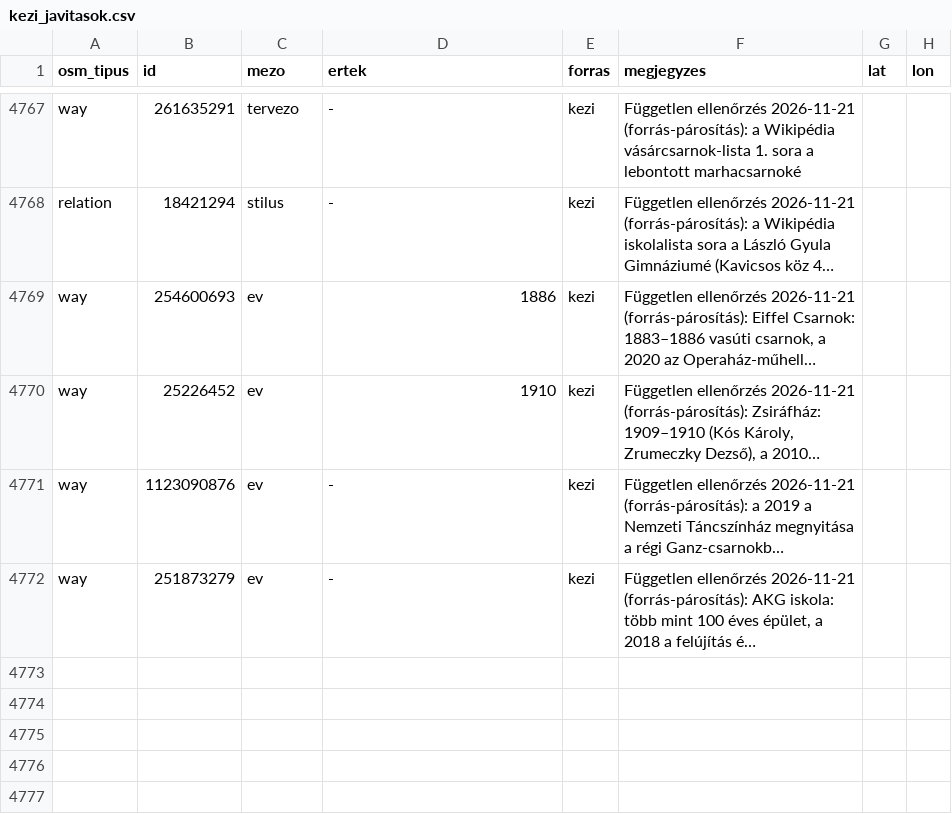
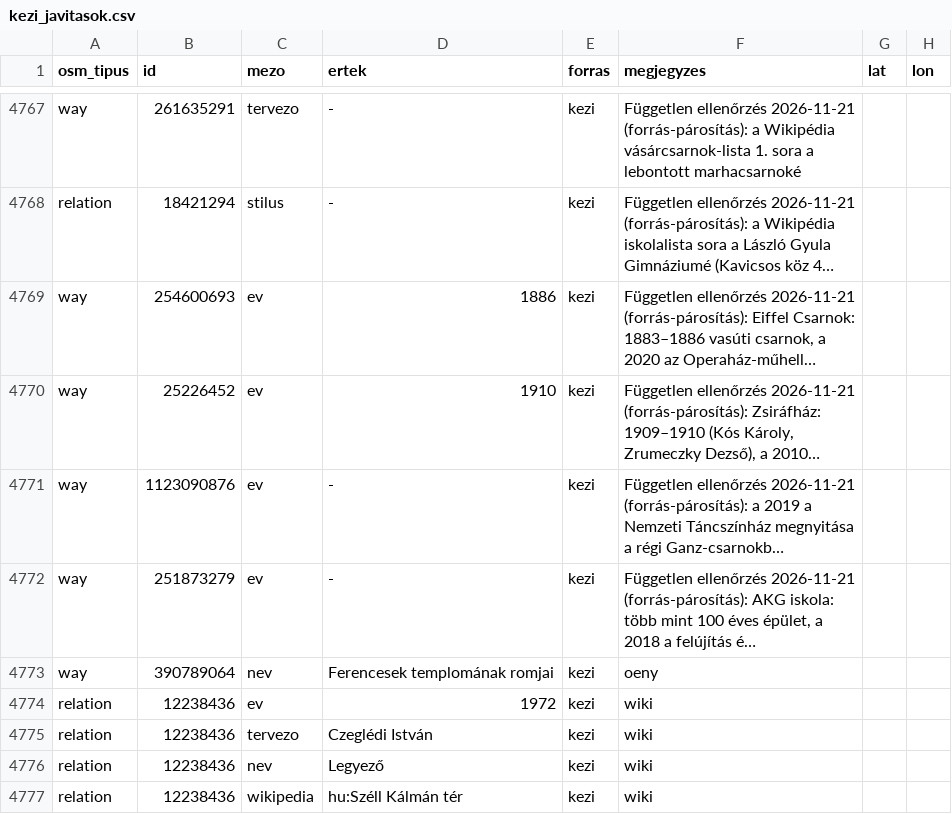
Before and after one commit to CseloAtti/budapest-by-building, a CSV file: forras/kezi_javitasok.csv, drawn as a sheet; only a part is shown, gaps mark what is left out; long unchanged cells end in …; the diff names each change by its address in the sheet, - before the commit and + after, or states it on an @@ line.

```diff
--- a/forras/kezi_javitasok.csv
+++ b/forras/kezi_javitasok.csv
+row 4773: way | 390789064 | nev | Ferencesek templomának romjai | kezi | oeny
+row 4774: relation | 12238436 | ev | 1972 | kezi | wiki
+row 4775: relation | 12238436 | tervezo | Czeglédi István | kezi | wiki
+row 4776: relation | 12238436 | nev | Legyező | kezi | wiki
+row 4777: relation | 12238436 | wikipedia | hu:Széll Kálmán tér | kezi | wiki
```
Also changed, not shown: forras/kezi_korszak.csv, 1 other file.
